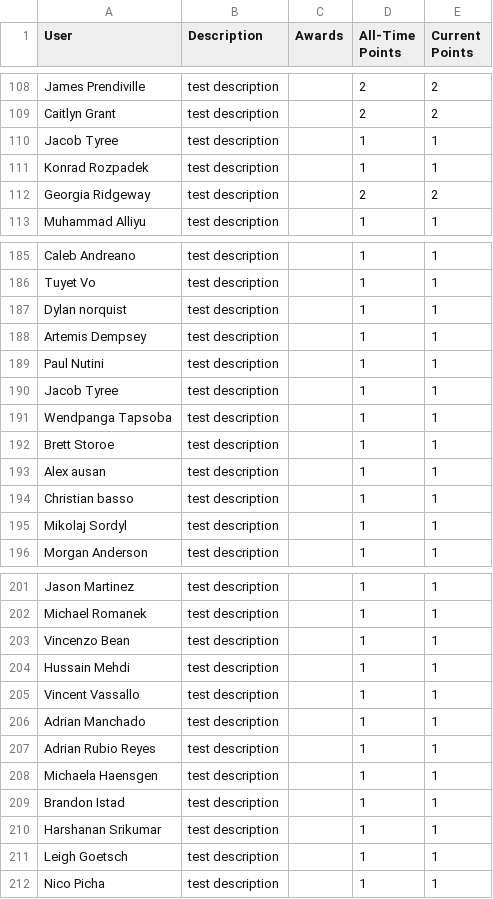
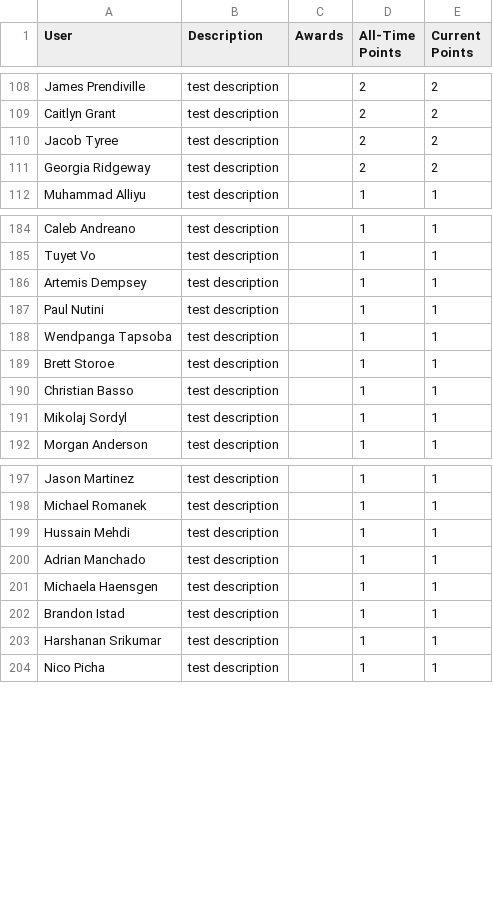
Before and after one commit to grallucas/maic, a CSV file: data/User_Data.csv, drawn as a sheet; only a part is shown, gaps mark what is left out; the diff covers the shown part only.

```diff
--- a/data/User_Data.csv
+++ b/data/User_Data.csv
@@ -109,3 +109,2 @@ James Prendiville,test description,,2,2
 Caitlyn Grant,test description,,2,2
-Jacob Tyree ,test description,,1,1
-Konrad Rozpadek ,test description,,1,1
+Jacob Tyree,test description,,2,2
@@ -186,10 +185,7 @@ Caleb Andreano,test description,,1,1
 Tuyet Vo,test description,,1,1
-Dylan norquist,test description,,1,1
 Artemis Dempsey ,test description,,1,1
 Paul Nutini,test description,,1,1
-Jacob Tyree,test description,,1,1
 Wendpanga Tapsoba ,test description,,1,1
 Brett Storoe,test description,,1,1
-Alex ausan,test description,,1,1
-Christian basso,test description,,1,1
+Christian Basso,test description,,1,1
 Mikolaj Sordyl,test description,,1,1
@@ -202,6 +198,3 @@ Jason Martinez,test description,,1,1
 Michael Romanek,test description,,1,1
-Vincenzo Bean,test description,,1,1
 Hussain Mehdi,test description,,1,1
-Vincent Vassallo,test description,,1,1
 Adrian Manchado,test description,,1,1
-Adrian Rubio Reyes ,test description,,1,1
@@ -210,3 +203,2 @@ Brandon Istad,test description,,1,1
 Harshanan Srikumar,test description,,1,1
-Leigh Goetsch ,test description,,1,1
 Nico Picha,test description,,1,1
```
Also changed, not shown: 21 edited cells elsewhere in this file, 1 other file.
